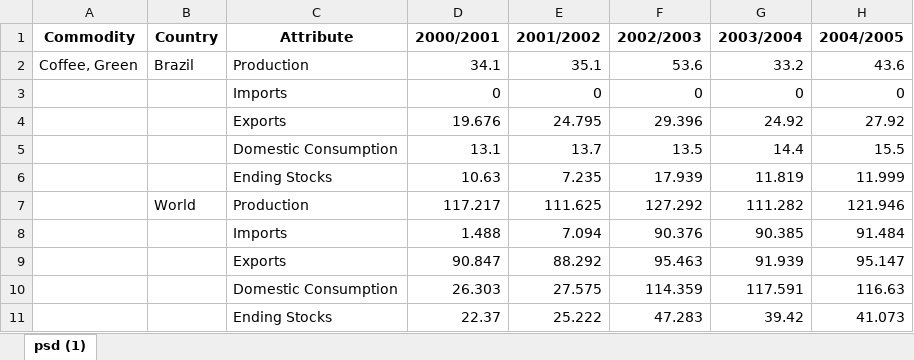
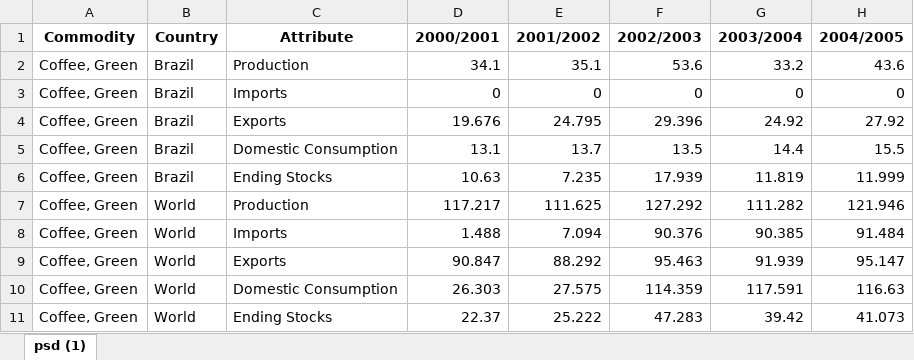
Before and after one commit to mat-haug/Dados-Desafio-LEK, an Excel workbook: dados_cafe.xlsx, sheet psd (1), drawn as a sheet; only a part is shown; values as stored, in another font and other column widths than the file's, no borders; the diff names each change by its address in the sheet, - before the commit and + after, or states it on an @@ line.

```diff
--- a/dados_cafe.xlsx (sheet psd (1))
+++ b/dados_cafe.xlsx (sheet psd (1))
-A3:A11 (Commodity): (empty)
+A3:A11 (Commodity): Coffee, Green
-B3:B6 (Country): (empty)
+B3:B6 (Country): Brazil
-B8:B11 (Country): (empty)
+B8:B11 (Country): World
```
Also changed, not shown: dados_açucar.xlsx, dados_laranja.xlsx, 2 other files.
